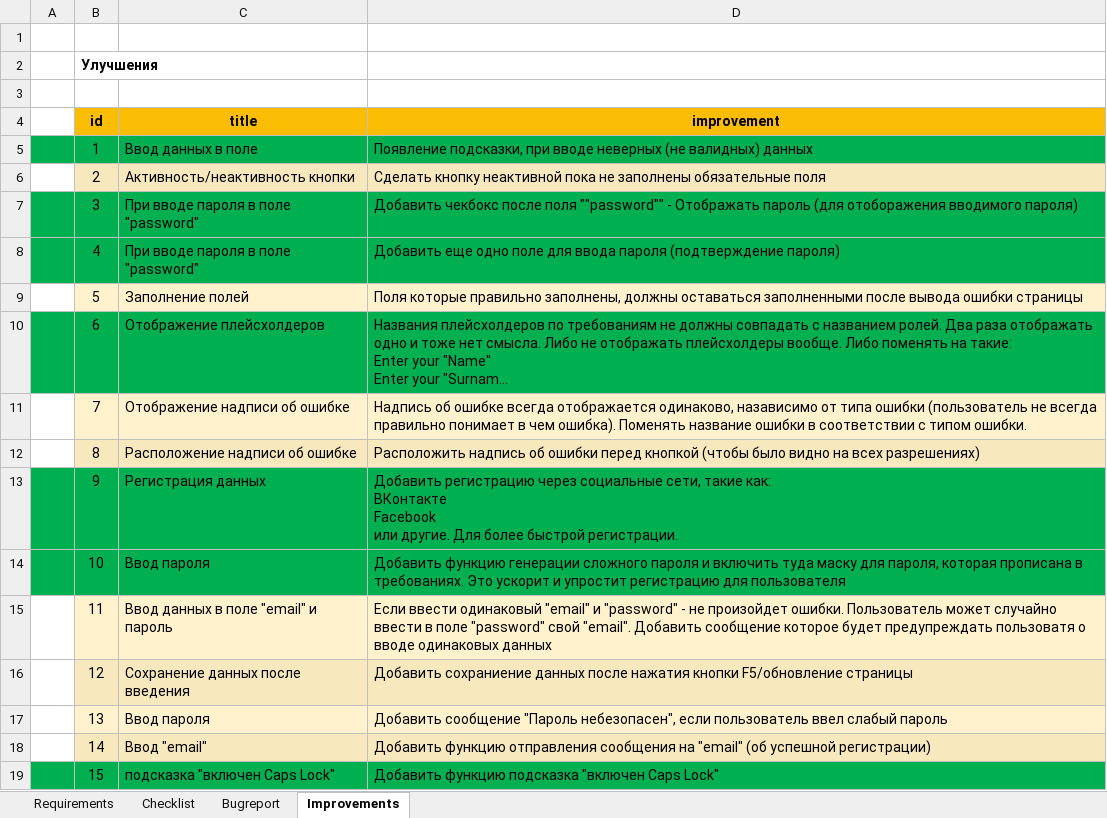
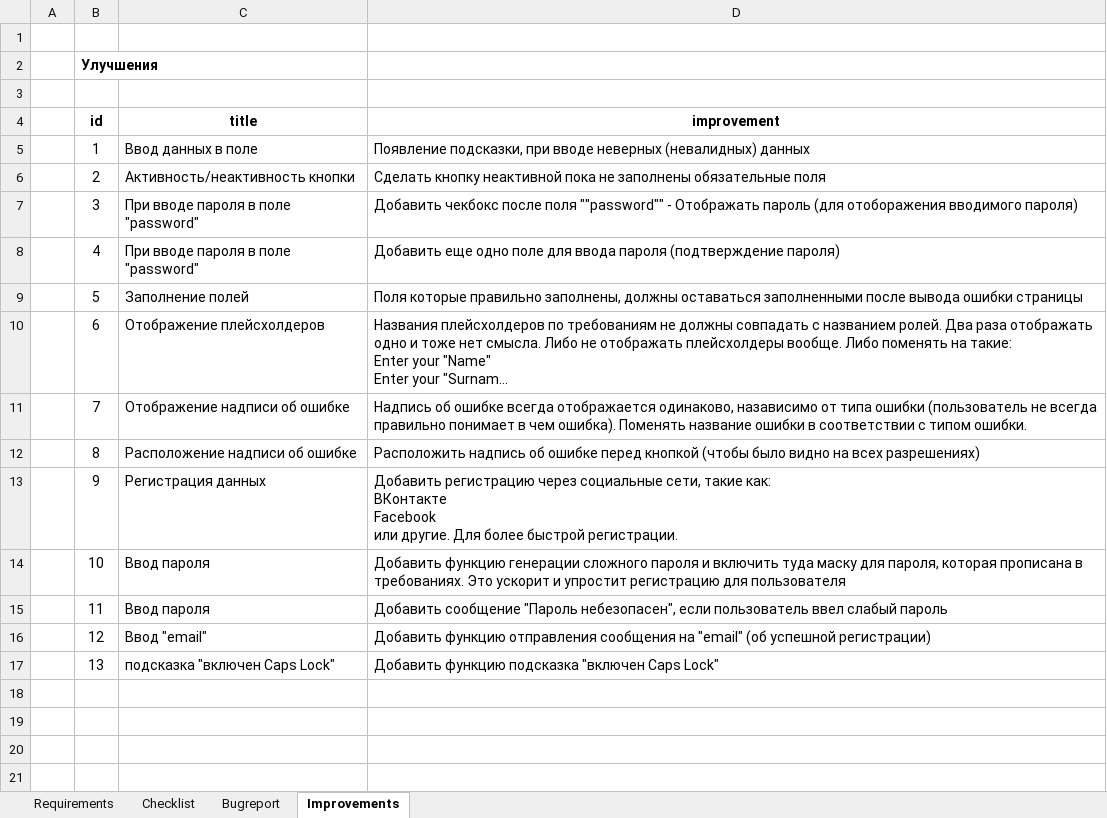
Before and after one commit to allexxk/test_form_group_28_Kiselev_A, an Excel workbook: test_form_group_28_Kiselev_A.xlsx, sheet Improvements, drawn as a sheet; long unchanged cells end in …; values as stored, in another font and other column widths than the file's, no borders; the diff names each change by its address in the sheet, - before the commit and + after, or states it on an @@ line.

```diff
--- a/test_form_group_28_Kiselev_A.xlsx (sheet Improvements)
+++ b/test_form_group_28_Kiselev_A.xlsx (sheet Improvements)
-B4:D4 fill: #FBBC04
+B4:D4 fill: none
-A5:D5 fill: #00B050
+A5:D5 fill: none
-D5 (improvement): …вводе неверных (не валидных) данных
+D5 (improvement): …вводе неверных (невалидных) данных
-B6:D6 fill: #F7E8BD
+B6:D6 fill: none
-A7:D8 fill: #00B050
+A7:D8 fill: none
-B9:D9 fill: #FFF2CC
+B9:D9 fill: none
-A10:D10 fill: #00B050
+A10:D10 fill: none
-B11:D11 fill: #FFF2CC
+B11:D11 fill: none
-B12:D12 fill: #F7E8BD
+B12:D12 fill: none
-D12 (improvement): …надпись об ошибки перед кнопкой…
+D12 (improvement): …надпись об ошибке перед кнопкой…
-A13:D14 fill: #00B050
+A13:D14 fill: none
-B15:D15 fill: #FFF2CC
+B15:D15 fill: none
-C15 (title): Ввод данных в поле "email" и пароль
+C15 (title): Ввод пароля
-D15 (improvement): Если ввести одинаковый "email" и "password" - не произойдет ошибки. Пользователь может случайно ввести в поле "password" свой "email". Добавить сообщение которое будет предупреждать пользоватя о вводе одинаковых данных
+D15 (improvement): Добавить сообщение "Пароль небезопасен", если пользователь ввел слабый пароль
-B16:D16 fill: #F7E8BD
+B16:D16 fill: none
-C16 (title): Сохранение данных после введения
+C16 (title): Ввод "email"
-D16 (improvement): Добавить сохраниение данных после нажатия кнопки F5/обновление страницы
+D16 (improvement): Добавить функцию отправления сообщения на "email" (об успешной регистрации)
-B17:D17 fill: #FFF2CC
+B17:D17 fill: none
-C17 (title): Ввод пароля
+C17 (title): подсказка "включен Caps Lock"
-D17 (improvement): Добавить сообщение "Пароль небезопасен", если пользователь ввел слабый пароль
+D17 (improvement): Добавить функцию подсказка "включен Caps Lock"
-row 18:  | 14 | Ввод "email" | Добавить функцию отправления сообщения на "email" (об успешной регистрации)
-row 19:  | 15 | подсказка "включен Caps Lock" | Добавить функцию подсказка "включен Caps Lock"
```
Also changed, not shown: sheet Checklist, sheet Requirements.
